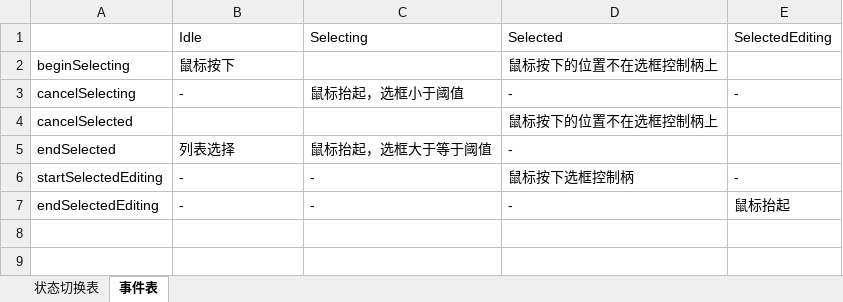
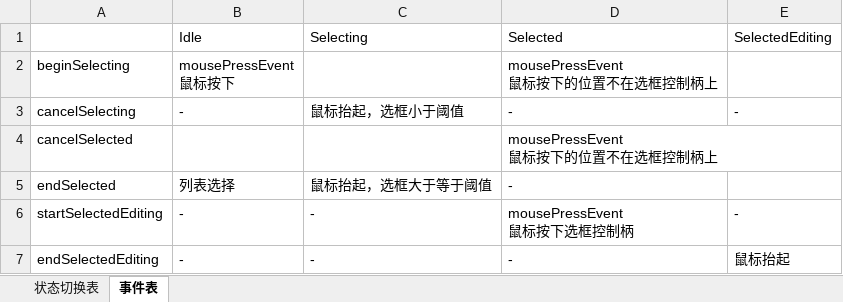
Before and after one commit to oneminute/LaserController, an Excel workbook: docs/states.xlsx, sheet 事件表, drawn as a sheet; values as stored, in another font and other column widths than the file's, no borders; ↵ is a line break in a cell; the diff names each change by its address in the sheet, - before the commit and + after, or states it on an @@ line.

```diff
--- a/docs/states.xlsx (sheet 事件表)
+++ b/docs/states.xlsx (sheet 事件表)
-B2: 鼠标按下
+B2: mousePressEvent ↵ 鼠标按下
-D2: 鼠标按下的位置不在选框控制柄上
+D2: mousePressEvent ↵ 鼠标按下的位置不在选框控制柄上
-D4: 鼠标按下的位置不在选框控制柄上
+D4: mousePressEvent ↵ 鼠标按下的位置不在选框控制柄上
-D6: 鼠标按下选框控制柄
+D6: mousePressEvent ↵ 鼠标按下选框控制柄
```
Also changed, not shown: sheet 状态切换表, 3 other files.
